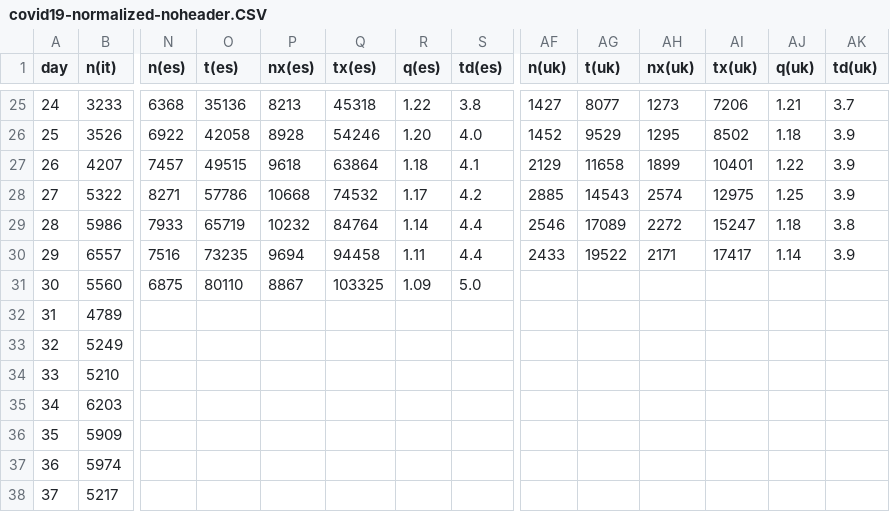
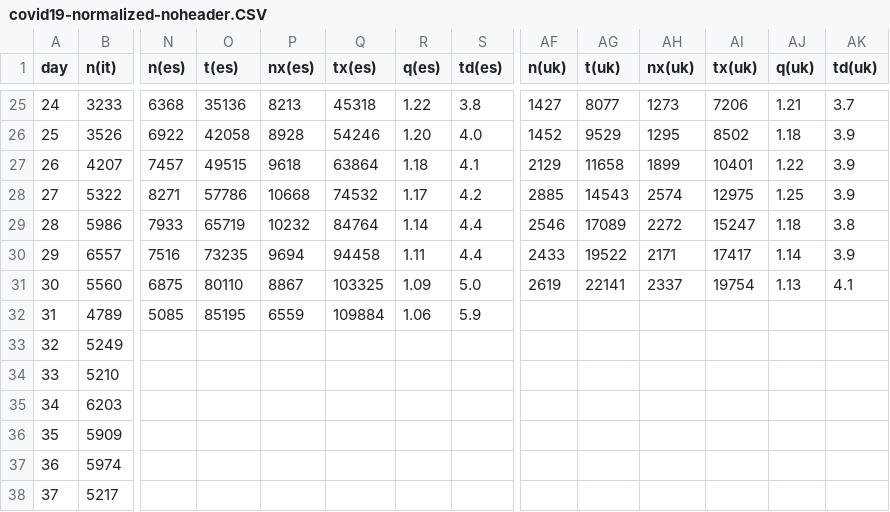
Before and after one commit to christophmoar/covid-19, a CSV file: dataset-01/covid19-normalized-noheader.CSV, drawn as a sheet; only a part is shown, gaps mark what is left out; the diff covers the shown part only; the diff names each change by its address in the sheet, - before the commit and + after, or states it on an @@ line.

Commit message:
new data 20200330 18:00

```diff
--- a/dataset-01/covid19-normalized-noheader.CSV
+++ b/dataset-01/covid19-normalized-noheader.CSV
-AF31 (n(uk)): (empty)
+AF31 (n(uk)): 2619
-AG31 (t(uk)): (empty)
+AG31 (t(uk)): 22141
-AH31 (nx(uk)): (empty)
+AH31 (nx(uk)): 2337
-AI31 (tx(uk)): (empty)
+AI31 (tx(uk)): 19754
-AJ31 (q(uk)): (empty)
+AJ31 (q(uk)): 1.13
-AK31 (td(uk)): (empty)
+AK31 (td(uk)): 4.1
-N32 (n(es)): (empty)
+N32 (n(es)): 5085
-O32 (t(es)): (empty)
+O32 (t(es)): 85195
-P32 (nx(es)): (empty)
+P32 (nx(es)): 6559
-Q32 (tx(es)): (empty)
+Q32 (tx(es)): 109884
-R32 (q(es)): (empty)
+R32 (q(es)): 1.06
-S32 (td(es)): (empty)
+S32 (td(es)): 5.9
```
Also changed, not shown: 1 added row, 24 edited cells and row numbers in column A elsewhere in this file, dataset-01/covid19-normalized-timeseries.CSV, dataset-01/covid19-normalized.CSV, 5 other files.
